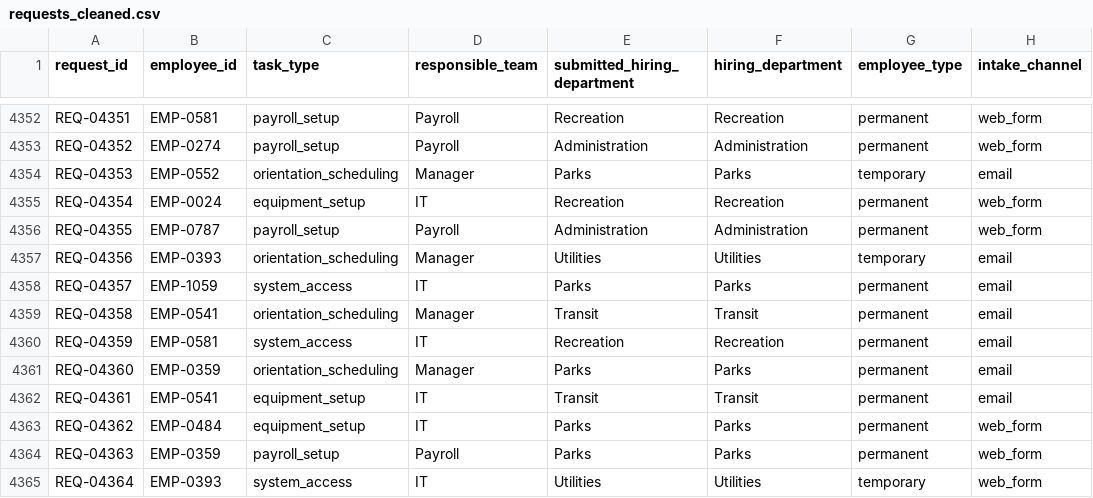
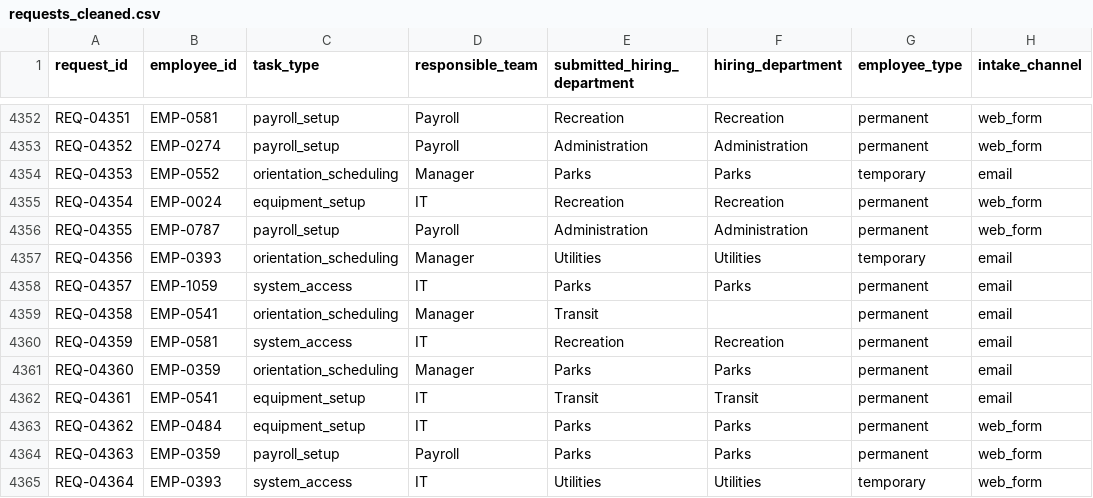
Before and after one commit to isabellemclean1001-blip/AIDA_Izzy_HR_Onboarding_Project-review, a CSV file: shared/synthetic-data/cleaning/output/requests_cleaned.csv, drawn as a sheet; only a part is shown, gaps mark what is left out; the diff names each change by its address in the sheet, - before the commit and + after, or states it on an @@ line.

```diff
--- a/shared/synthetic-data/cleaning/output/requests_cleaned.csv
+++ b/shared/synthetic-data/cleaning/output/requests_cleaned.csv
-F4359 (hiring_department): Transit
+F4359 (hiring_department): (empty)
```
Also changed, not shown: shared/synthetic-data/checks/results/card_checks.csv, shared/synthetic-data/checks/results/request_checks.csv, 9 other files.
